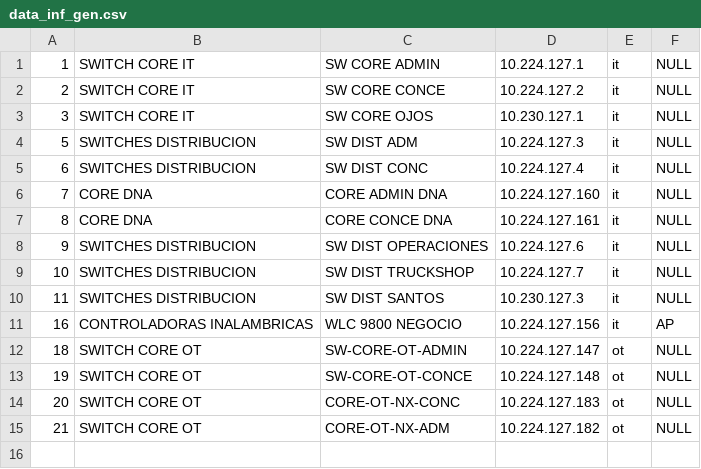
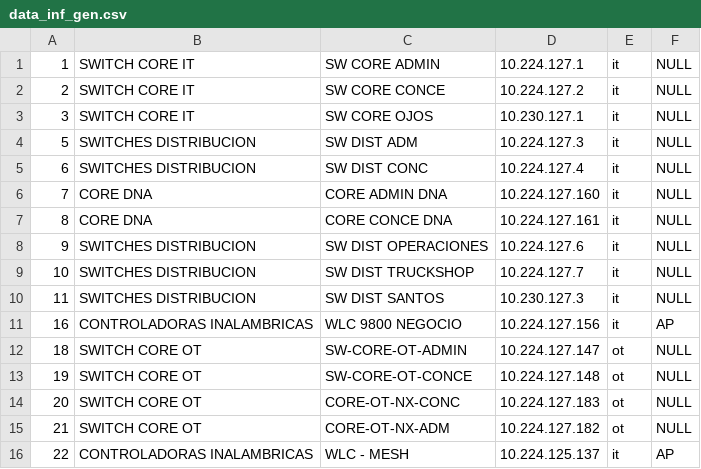
Before and after one commit to Donkami04/devnet-candelaria, a CSV file: Importaciones/data_inf_gen.csv, drawn as a sheet.

Commit message:
listo ig

```diff
--- a/Importaciones/data_inf_gen.csv
+++ b/Importaciones/data_inf_gen.csv
@@ -15 +15,2 @@
 21,SWITCH CORE OT,CORE-OT-NX-ADM,10.224.127.182,ot,NULL
+22,CONTROLADORAS INALAMBRICAS,WLC - MESH,10.224.125.137,it,AP
```
